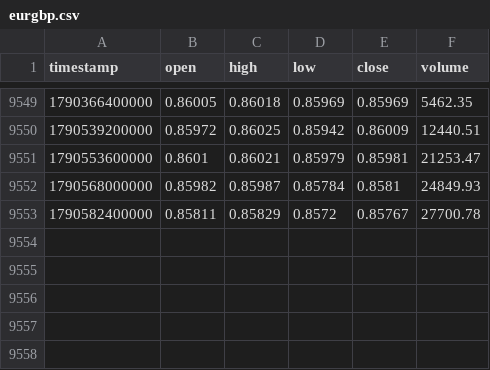
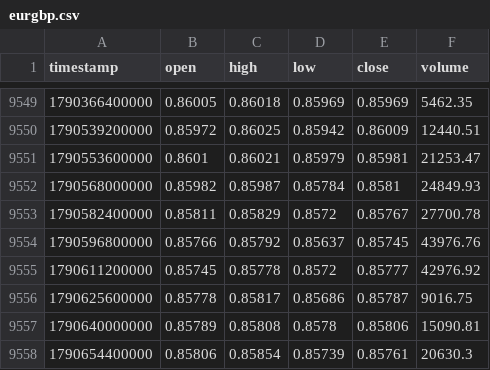
Before and after one commit to rikuudon24-beep/chair-scale, a CSV file: data/market/h4/eurgbp.csv, drawn as a sheet; only a part is shown, gaps mark what is left out.

```diff
--- a/data/market/h4/eurgbp.csv
+++ b/data/market/h4/eurgbp.csv
@@ -9553 +9553,6 @@ timestamp,open,high,low,close,volume
 1790582400000,0.85811,0.85829,0.8572,0.85767,27700.78
+1790596800000,0.85766,0.85792,0.85637,0.85745,43976.76
+1790611200000,0.85745,0.85778,0.8572,0.85777,42976.92
+1790625600000,0.85778,0.85817,0.85686,0.85787,9016.75
+1790640000000,0.85789,0.85808,0.8578,0.85806,15090.81
+1790654400000,0.85806,0.85854,0.85739,0.85761,20630.3
```
Also changed, not shown: data/market/h4/audnzd.csv, data/market/h4/audusd.csv, 7 other files.
